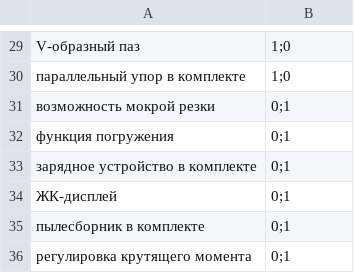
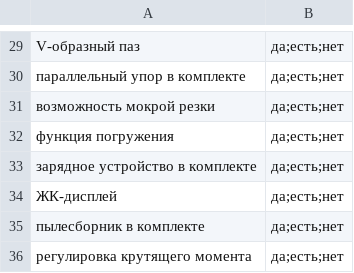
Before and after one commit to npush/company, a CSV file: shell/attr_value_yes_no.csv, drawn as a sheet; only a part is shown, gaps mark what is left out; the diff covers the shown part only.

```diff
--- a/shell/attr_value_yes_no.csv
+++ b/shell/attr_value_yes_no.csv
@@ -29,8 +29,8 @@
-"V-образный паз",1;0
-"параллельный упор в комплекте",1;0
-"возможность мокрой резки",0;1
-"функция погружения",0;1
-"зарядное устройство в комплекте",0;1
-ЖК-дисплей,0;1
-"пылесборник в комплекте",0;1
-"регулировка крутящего момента",0;1
+"V-образный паз",да;есть;нет
+"параллельный упор в комплекте",да;есть;нет
+"возможность мокрой резки",да;есть;нет
+"функция погружения",да;есть;нет
+"зарядное устройство в комплекте",да;есть;нет
+ЖК-дисплей,да;есть;нет
+"пылесборник в комплекте",да;есть;нет
+"регулировка крутящего момента",да;есть;нет
```
Also changed, not shown: 28 edited cells elsewhere in this file, shell/attr_value_filterable.csv, 4 other files.
